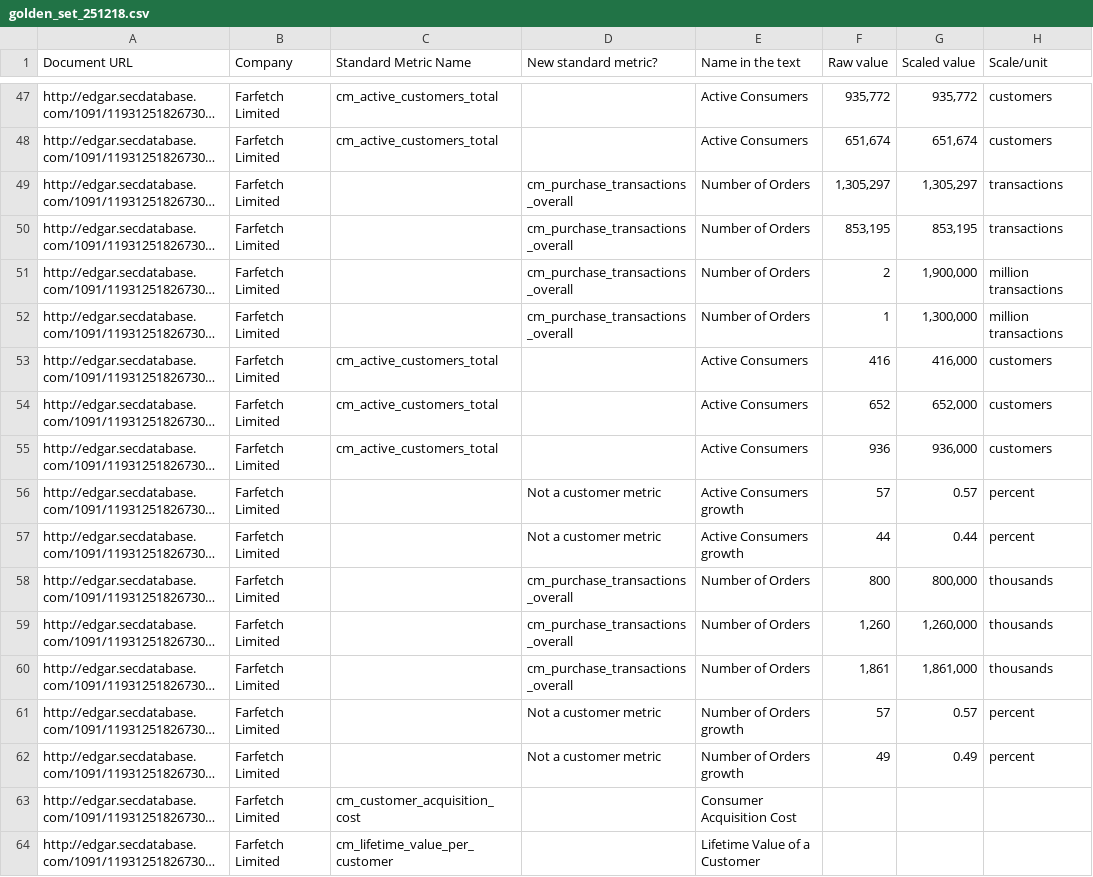
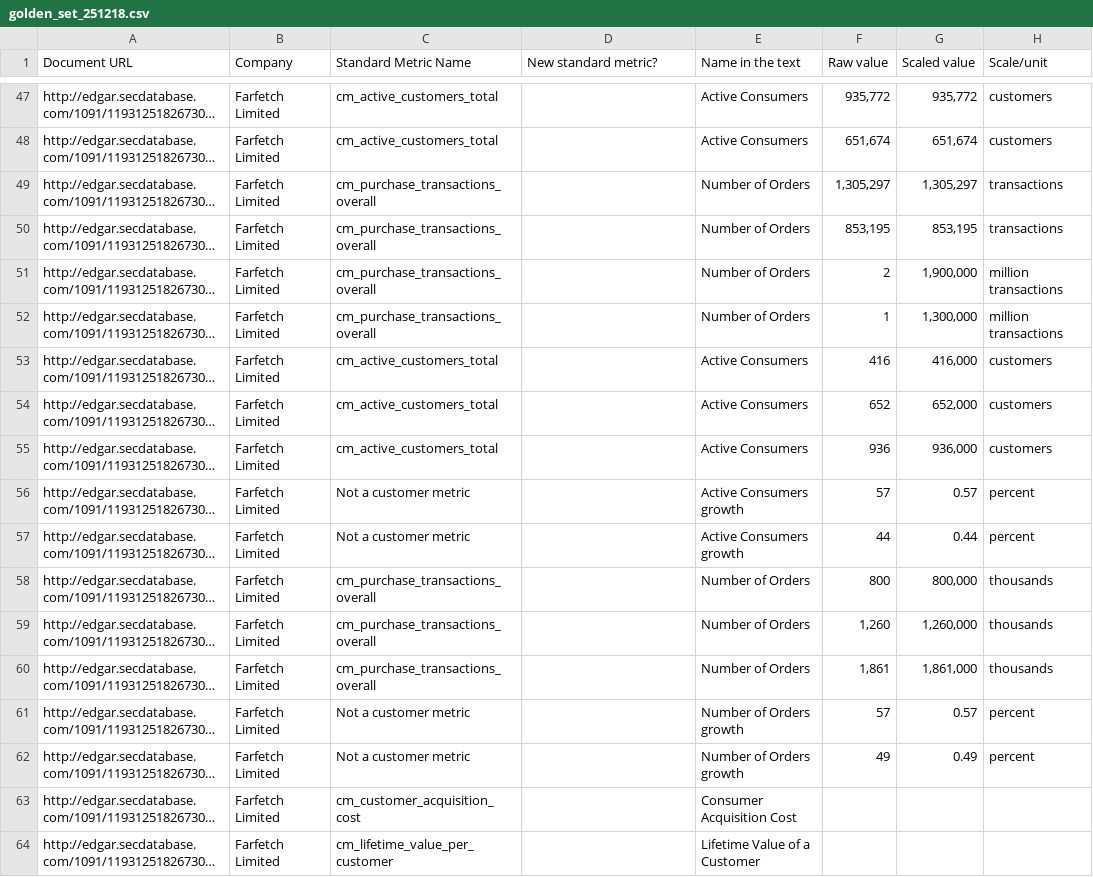
Before and after one commit to RGMjr/filings_reviewer, a CSV file: data/gold_standard/golden_set_251218.csv, drawn as a sheet; only a part is shown, gaps mark what is left out; long unchanged cells end in …; the diff covers the shown part only; the diff names each change by its address in the sheet, - before the commit and + after, or states it on an @@ line.

```diff
--- a/data/gold_standard/golden_set_251218.csv
+++ b/data/gold_standard/golden_set_251218.csv
-C49:C52 (Standard Metric Name): (empty)
+C49:C52 (Standard Metric Name): cm_purchase_transactions_overall
-D49:D52 (New standard metric?): cm_purchase_transactions_overall
+D49:D52 (New standard metric?): (empty)
-C56:C57 (Standard Metric Name): (empty)
+C56:C57 (Standard Metric Name): Not a customer metric
-D56:D57 (New standard metric?): Not a customer metric
+D56:D57 (New standard metric?): (empty)
-C58:C60 (Standard Metric Name): (empty)
+C58:C60 (Standard Metric Name): cm_purchase_transactions_overall
-D58:D60 (New standard metric?): cm_purchase_transactions_overall
+D58:D60 (New standard metric?): (empty)
-C61:C62 (Standard Metric Name): (empty)
+C61:C62 (Standard Metric Name): Not a customer metric
-D61:D62 (New standard metric?): Not a customer metric
+D61:D62 (New standard metric?): (empty)
```
Also changed, not shown: 1 added row and 100 edited cells elsewhere in this file, 3 other files.
